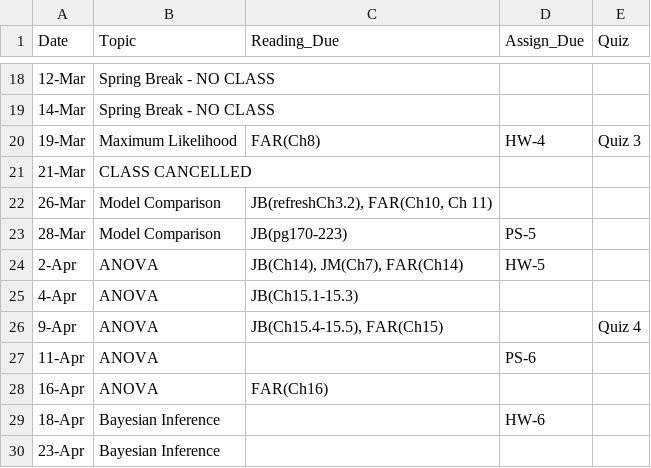
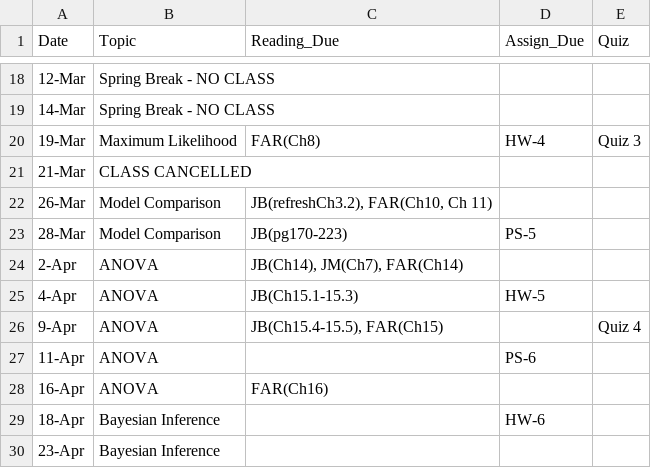
Before and after one commit to joseph-mihaljevic/inf511-book, a CSV file: _table-data/syllabus-schedule.csv, drawn as a sheet; only a part is shown, gaps mark what is left out.

Commit message:
update HW5 due date

```diff
--- a/_table-data/syllabus-schedule.csv
+++ b/_table-data/syllabus-schedule.csv
@@ -23,4 +23,4 @@
 28-Mar,Model Comparison,JB(pg170-223),PS-5,
-2-Apr,ANOVA,"JB(Ch14), JM(Ch7), FAR(Ch14)",HW-5,
-4-Apr,ANOVA,JB(Ch15.1-15.3),,
+2-Apr,ANOVA,"JB(Ch14), JM(Ch7), FAR(Ch14)",,
+4-Apr,ANOVA,JB(Ch15.1-15.3),HW-5,
 9-Apr,ANOVA,"JB(Ch15.4-15.5), FAR(Ch15)",,Quiz 4
```
Also changed, not shown: 3 other files.
